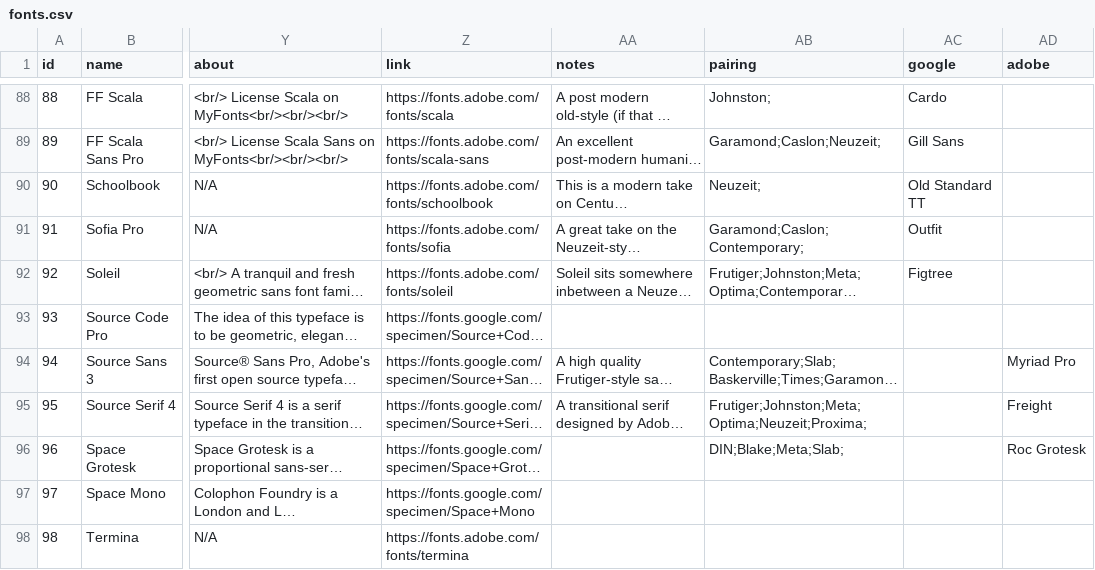
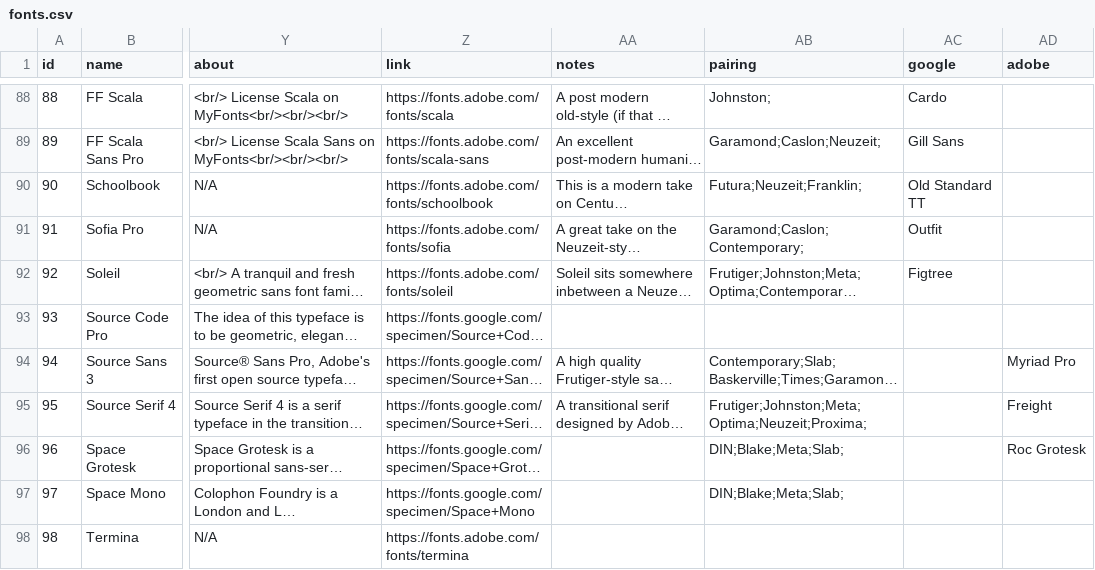
Before and after one commit to andrew-wallis/xenotype, a CSV file: src/data/fonts.csv, drawn as a sheet; only a part is shown, gaps mark what is left out; long unchanged cells end in …; the diff covers the shown part only; the diff names each change by its address in the sheet, - before the commit and + after, or states it on an @@ line.

Commit message:
Pair more with Blake/Contemporary

```diff
--- a/src/data/fonts.csv
+++ b/src/data/fonts.csv
-AB90 (pairing): Neuzeit;
+AB90 (pairing): Futura;Neuzeit;Franklin;
-AB97 (pairing): (empty)
+AB97 (pairing): DIN;Blake;Meta;Slab;
```
Also changed, not shown: 8 edited cells elsewhere in this file, 1 other file.
